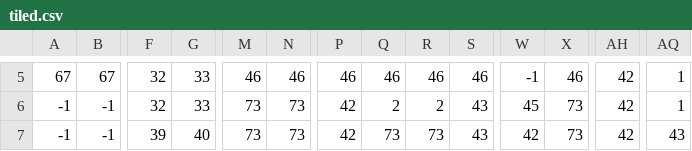
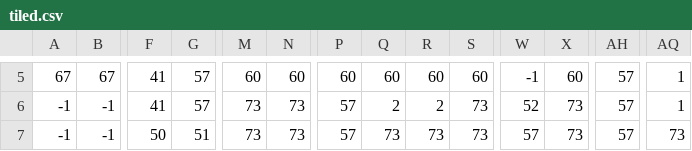
Before and after one commit to aarav-malik/pyGame_Computing_WA3, a CSV file: tiled.csv, drawn as a sheet; only a part is shown, gaps mark what is left out; the diff covers the shown part only; the diff names each change by its address in the sheet, - before the commit and + after, or states it on an @@ line.

```diff
--- a/tiled.csv
+++ b/tiled.csv
-F5:F6: 32
+F5:F6: 41
-G5:G6: 33
+G5:G6: 57
-M5: 46
+M5: 60
-N5: 46
+N5: 60
-P5: 46
+P5: 60
-Q5: 46
+Q5: 60
-R5: 46
+R5: 60
-S5: 46
+S5: 60
-X5: 46
+X5: 60
-AH5:AH7: 42
+AH5:AH7: 57
-P6:P7: 42
+P6:P7: 57
-S6:S7: 43
+S6:S7: 73
-W6: 45
+W6: 52
-F7: 39
+F7: 50
-G7: 40
+G7: 51
-W7: 42
+W7: 57
-AQ7: 43
+AQ7: 73
```
Also changed, not shown: 26 edited cells elsewhere in this file, 1 other file.
